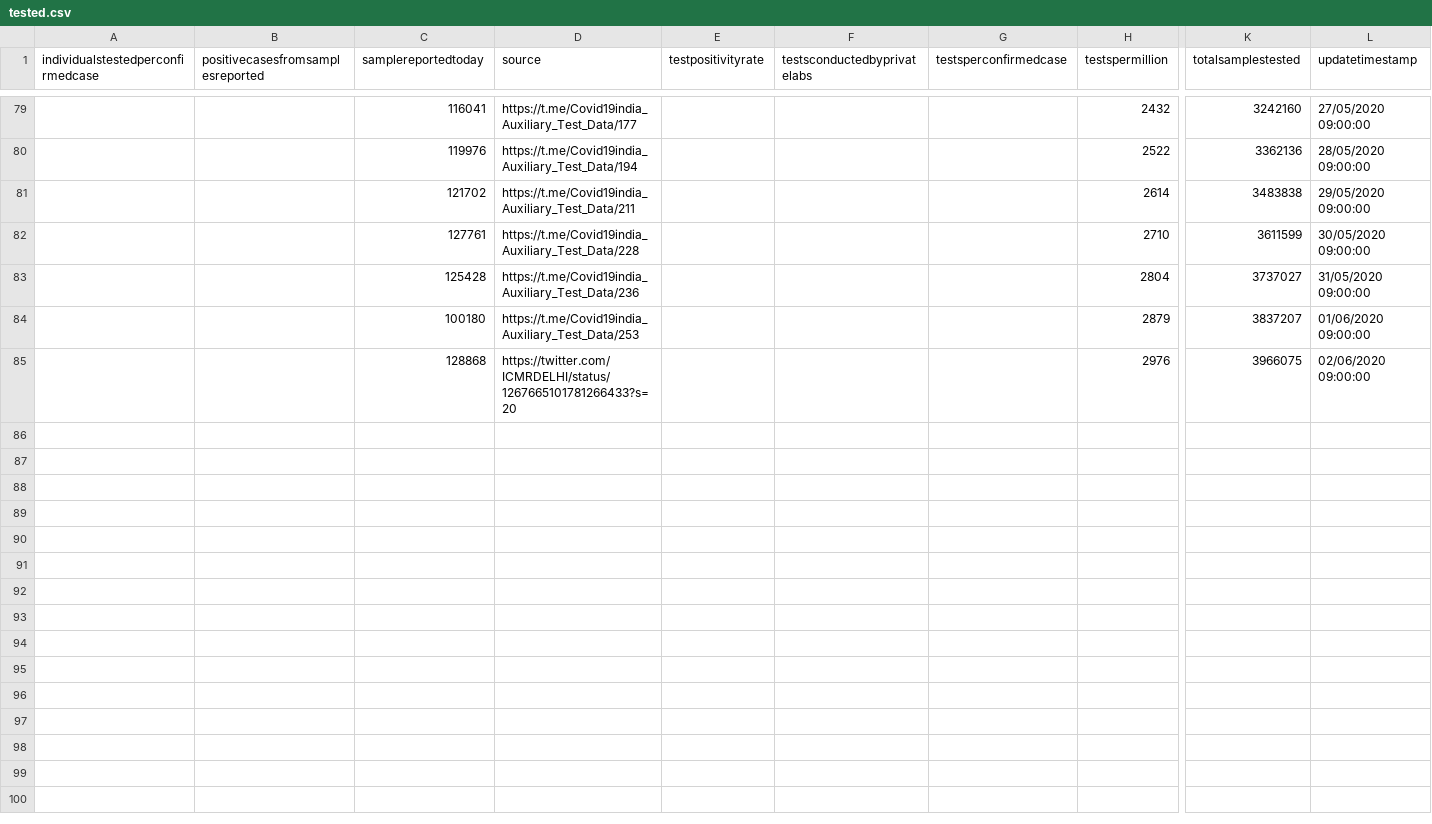
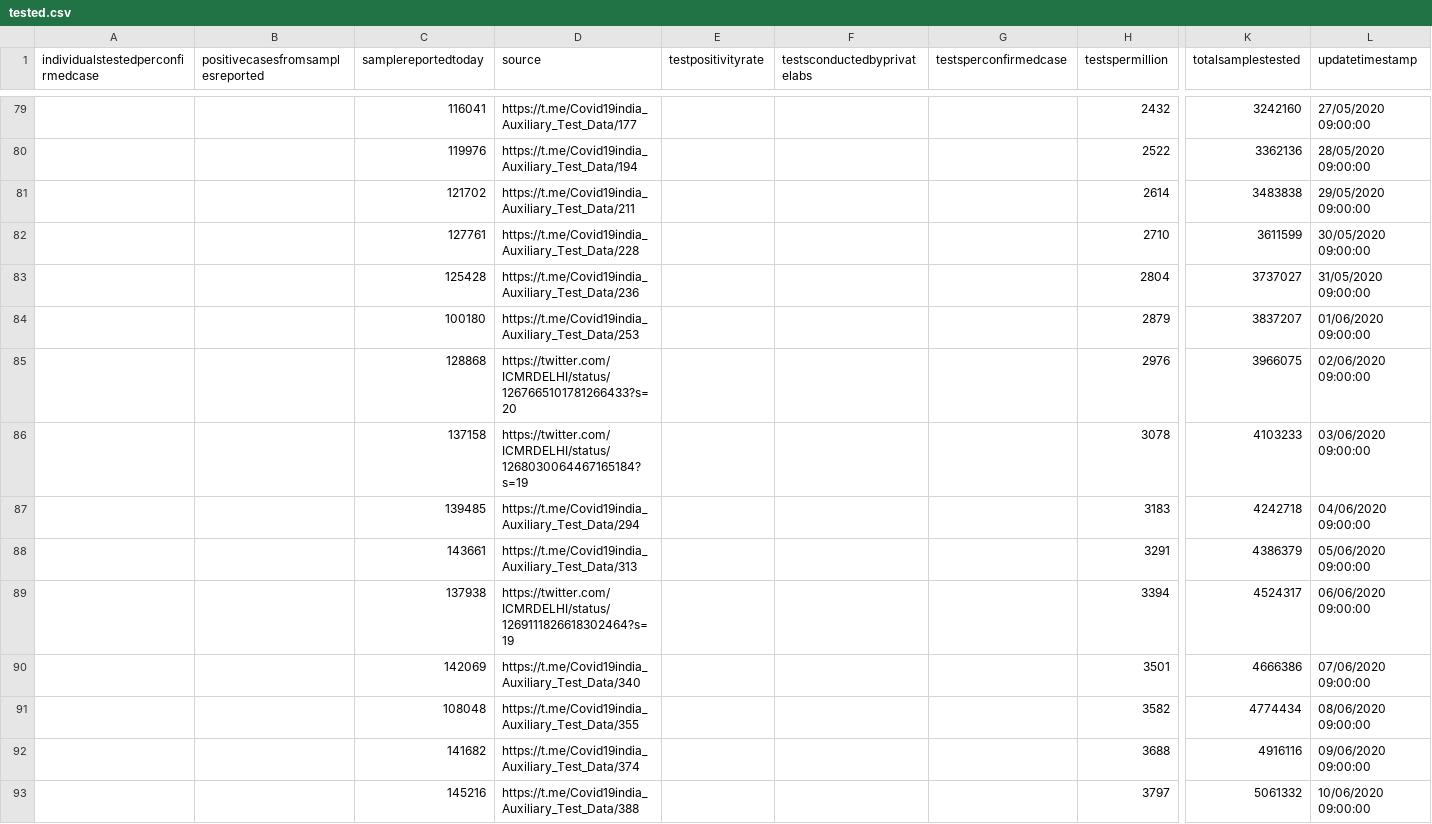
Before and after one commit to Tamal/covid19-india-chart, a CSV file: data/tested.csv, drawn as a sheet; only a part is shown, gaps mark what is left out; rows hold the shown columns only; the diff covers the shown part only; the diff names each change by its address in the sheet, - before the commit and + after, or states it on an @@ line.

```diff
--- a/data/tested.csv
+++ b/data/tested.csv
+row 86:  |  | 137158 | https://twitter.com/ICMRDELHI/status/1268030064467165184?s=19 |  |  |  | 3078 | 4103233 | 03/06/2020 09:00:00
+row 87:  |  | 139485 | https://t.me/Covid19india_Auxiliary_Test_Data/294 |  |  |  | 3183 | 4242718 | 04/06/2020 09:00:00
+row 88:  |  | 143661 | https://t.me/Covid19india_Auxiliary_Test_Data/313 |  |  |  | 3291 | 4386379 | 05/06/2020 09:00:00
+row 89:  |  | 137938 | https://twitter.com/ICMRDELHI/status/1269111826618302464?s=19 |  |  |  | 3394 | 4524317 | 06/06/2020 09:00:00
+row 90:  |  | 142069 | https://t.me/Covid19india_Auxiliary_Test_Data/340 |  |  |  | 3501 | 4666386 | 07/06/2020 09:00:00
+row 91:  |  | 108048 | https://t.me/Covid19india_Auxiliary_Test_Data/355 |  |  |  | 3582 | 4774434 | 08/06/2020 09:00:00
+row 92:  |  | 141682 | https://t.me/Covid19india_Auxiliary_Test_Data/374 |  |  |  | 3688 | 4916116 | 09/06/2020 09:00:00
+row 93:  |  | 145216 | https://t.me/Covid19india_Auxiliary_Test_Data/388 |  |  |  | 3797 | 5061332 | 10/06/2020 09:00:00
```
Also changed, not shown: 7 added rows elsewhere in this file, data/data.csv, 5 other files.
